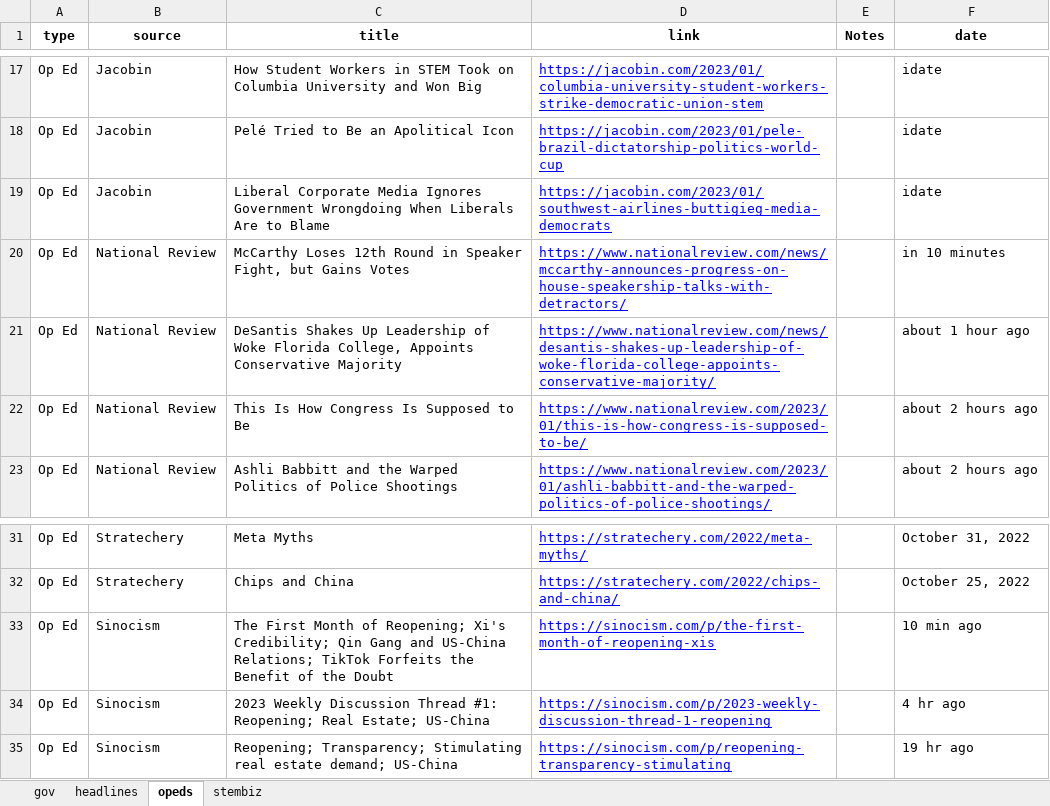
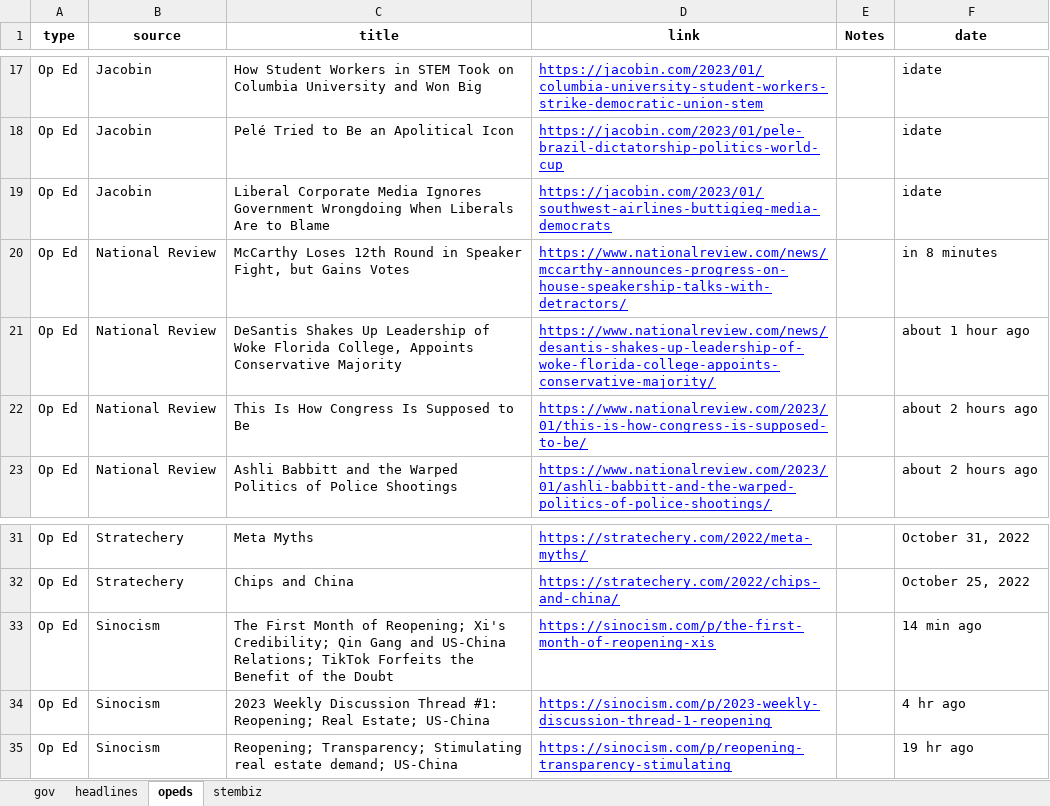
Before and after one commit to jjward25/python.scrapers_daily_update, an Excel workbook: daily_update.xlsx, sheet opeds, drawn as a sheet; only a part is shown, gaps mark what is left out; values as stored, in another font and other column widths than the file's, no borders; the diff names each change by its address in the sheet, - before the commit and + after, or states it on an @@ line.

```diff
--- a/daily_update.xlsx (sheet opeds)
+++ b/daily_update.xlsx (sheet opeds)
-F20 (date): in 10 minutes
+F20 (date): in 8 minutes
-F33 (date): 10 min ago
+F33 (date): 14 min ago
```
Also changed, not shown: sheet stembiz, sheet headlines, 3 other files.
